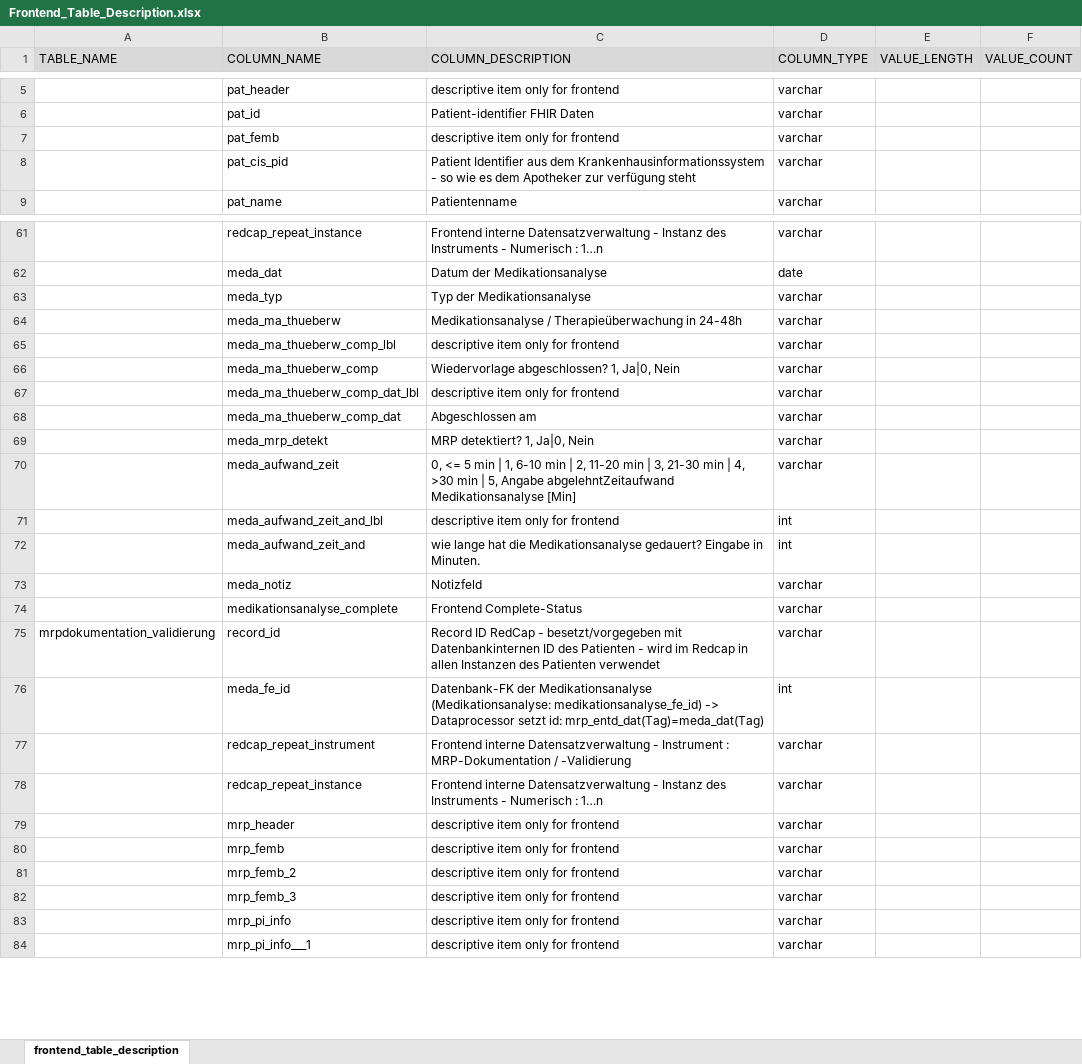
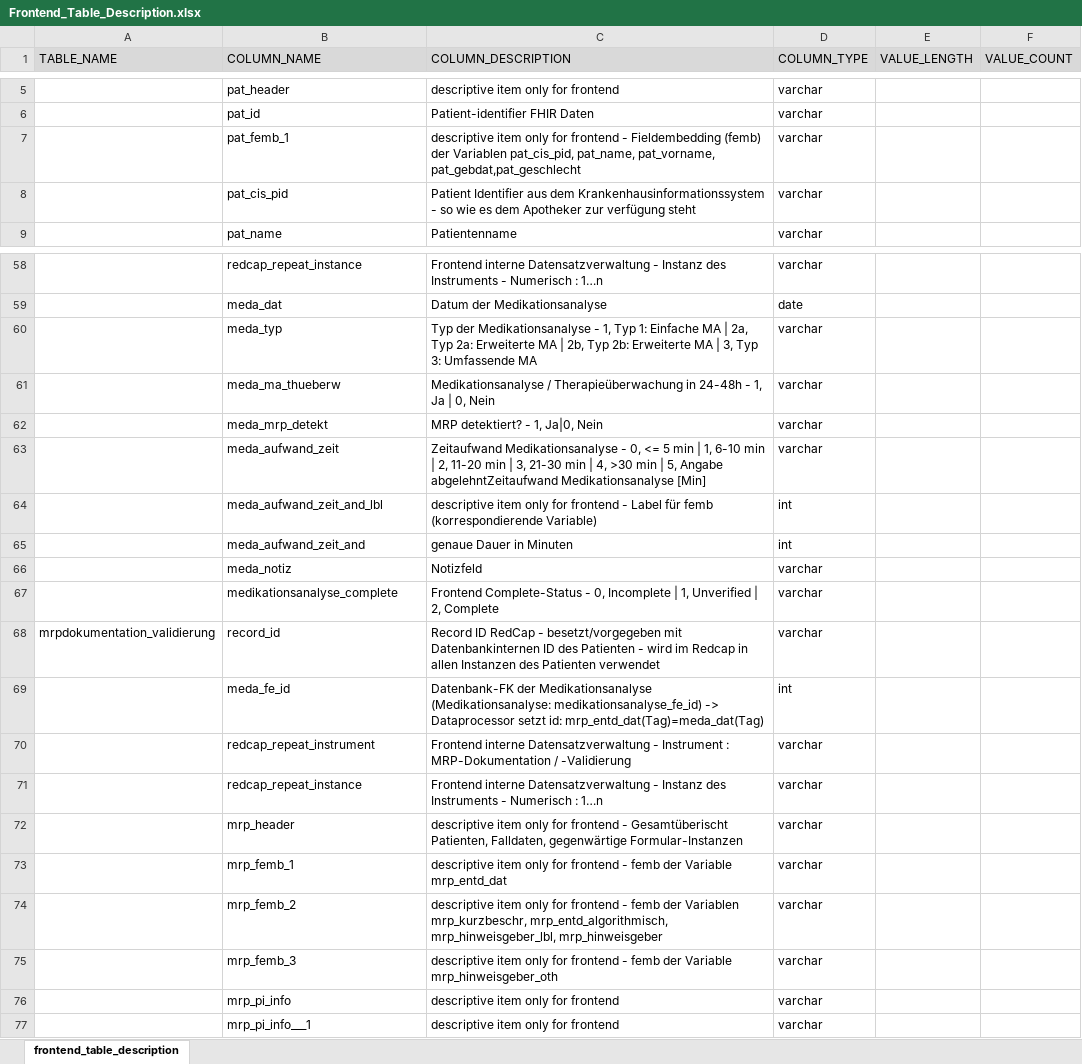
Before and after one commit to medizininformatik-initiative/INTERPOLAR, an Excel workbook: R-db2frontend/db2frontend/inst/extdata/Frontend_Table_Description.xlsx, sheet frontend_table_description, drawn as a sheet; only a part is shown, gaps mark what is left out; values as stored, in another font and other column widths than the file's, no borders; removed rows and columns are numbered as before the commit, all else as after; the diff covers the shown part only; the diff names each change by its address in the sheet, - before the commit and + after, or states it on an @@ line.

Commit message:
Latest changes from the frontend group

```diff
--- a/R-db2frontend/db2frontend/inst/extdata/Frontend_Table_Description.xlsx (sheet frontend_table_description)
+++ b/R-db2frontend/db2frontend/inst/extdata/Frontend_Table_Description.xlsx (sheet frontend_table_description)
-B7 (COLUMN_NAME): pat_femb
+B7 (COLUMN_NAME): pat_femb_1
-C7 (COLUMN_DESCRIPTION): …for frontend
+C7 (COLUMN_DESCRIPTION): …for frontend - Fieldembedding (femb) der Variablen pat_cis_pid, pat_name, pat_vorname, pat_gebdat,pat_geschlecht
-C60 (COLUMN_DESCRIPTION): …der Medikationsanalyse
+C60 (COLUMN_DESCRIPTION): …der Medikationsanalyse - 1, Typ 1: Einfache MA | 2a, Typ 2a: Erweiterte MA | 2b, Typ 2b: Erweiterte MA | 3, Typ 3: Umfassende MA
-C61 (COLUMN_DESCRIPTION): …in 24-48h
+C61 (COLUMN_DESCRIPTION): …in 24-48h - 1, Ja | 0, Nein
-row 65:  | meda_ma_thueberw_comp_lbl | descriptive item only for frontend | varchar
-row 66:  | meda_ma_thueberw_comp | Wiedervorlage abgeschlossen? 1, Ja|0, Nein | varchar
-row 67:  | meda_ma_thueberw_comp_dat_lbl | descriptive item only for frontend | varchar
-row 68:  | meda_ma_thueberw_comp_dat | Abgeschlossen am | varchar
-C62 (COLUMN_DESCRIPTION): MRP detektiert? 1, Ja|0, Nein
+C62 (COLUMN_DESCRIPTION): MRP detektiert? - 1, Ja|0, Nein
-C63 (COLUMN_DESCRIPTION): 0, <=…
+C63 (COLUMN_DESCRIPTION): Zeitaufwand Medikationsanalyse - 0, <=…
-C64 (COLUMN_DESCRIPTION): …for frontend
+C64 (COLUMN_DESCRIPTION): …for frontend - Label für femb (korrespondierende Variable)
-C65 (COLUMN_DESCRIPTION): wie lange hat die Medikationsanalyse gedauert? Eingabe in Minuten.
+C65 (COLUMN_DESCRIPTION): genaue Dauer in Minuten
-C67 (COLUMN_DESCRIPTION): Frontend Complete-Status
+C67 (COLUMN_DESCRIPTION): Frontend Complete-Status - 0, Incomplete | 1, Unverified | 2, Complete
-C72 (COLUMN_DESCRIPTION): …for frontend
+C72 (COLUMN_DESCRIPTION): …for frontend - Gesamtüberischt Patienten, Falldaten, gegenwärtige Formular-Instanzen
-B73 (COLUMN_NAME): mrp_femb
+B73 (COLUMN_NAME): mrp_femb_1
-C73 (COLUMN_DESCRIPTION): …for frontend
+C73 (COLUMN_DESCRIPTION): …for frontend - femb der Variable mrp_entd_dat
-C74 (COLUMN_DESCRIPTION): …for frontend
+C74 (COLUMN_DESCRIPTION): …for frontend - femb der Variablen mrp_kurzbeschr, mrp_entd_algorithmisch, mrp_hinweisgeber_lbl, mrp_hinweisgeber
-C75 (COLUMN_DESCRIPTION): …for frontend
+C75 (COLUMN_DESCRIPTION): …for frontend - femb der Variable mrp_hinweisgeber_oth
```
Also changed, not shown: 1 added row, 4 removed rows and 66 edited cells elsewhere in this sheet, 7 other files.
